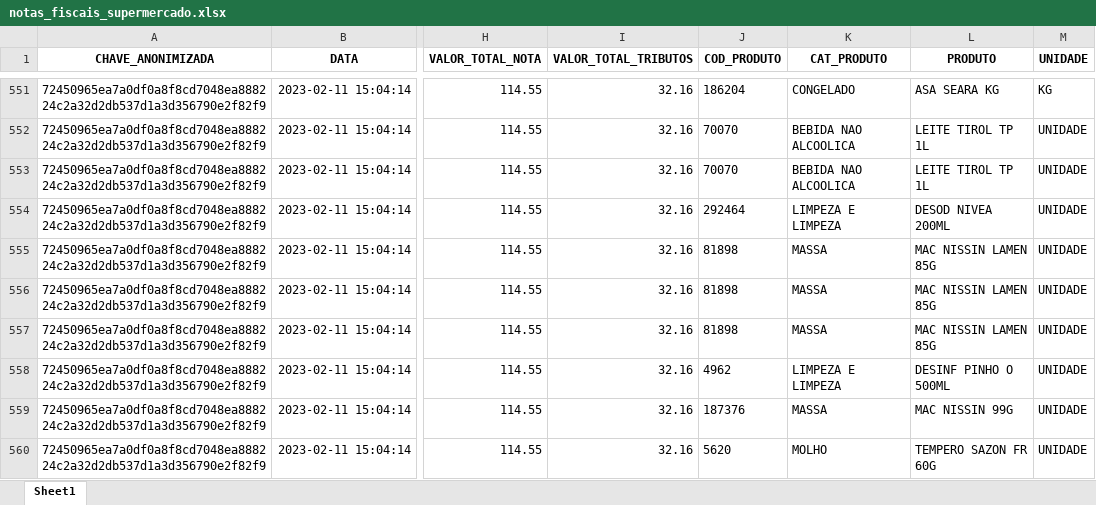
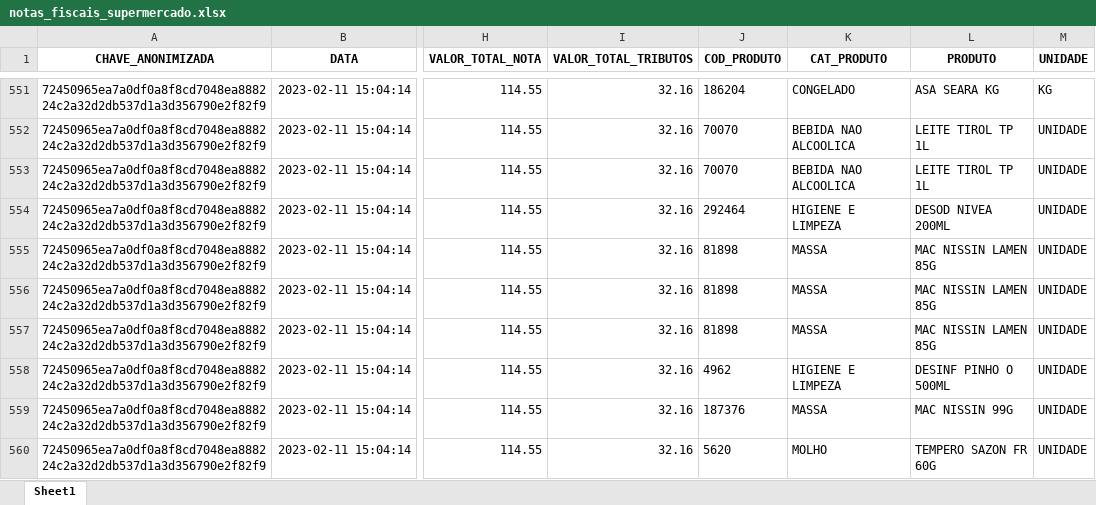
Before and after one commit to RenanScavazzini/model_supermarket, an Excel workbook: data/notas_fiscais_supermercado.xlsx, sheet Sheet1, drawn as a sheet; only a part is shown, gaps mark what is left out; values as stored, in another font and other column widths than the file's, no borders; the diff covers the shown part only; the diff names each change by its address in the sheet, - before the commit and + after, or states it on an @@ line.

Commit message:
correcao da categoria de produtos de higiene e limpeza

```diff
--- a/data/notas_fiscais_supermercado.xlsx (sheet Sheet1)
+++ b/data/notas_fiscais_supermercado.xlsx (sheet Sheet1)
-K554 (CAT_PRODUTO): LIMPEZA E LIMPEZA
+K554 (CAT_PRODUTO): HIGIENE E LIMPEZA
-K558 (CAT_PRODUTO): LIMPEZA E LIMPEZA
+K558 (CAT_PRODUTO): HIGIENE E LIMPEZA
```
Also changed, not shown: 79 edited cells elsewhere in this sheet, 5 other files.
